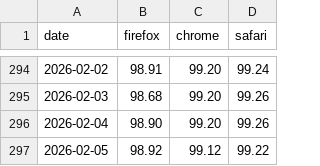
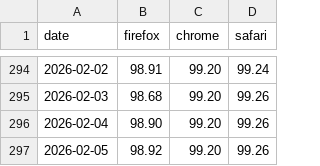
Before and after one commit to jgraham/arewewptyet, a CSV file: docs/interop-2025/scores.csv, drawn as a sheet; only a part is shown, gaps mark what is left out.

Commit message:
Update data

```diff
--- a/docs/interop-2025/scores.csv
+++ b/docs/interop-2025/scores.csv
@@ -296,2 +296,2 @@
 "2026-02-04",98.90,99.20,99.26
-"2026-02-05",98.92,99.12,99.22
+"2026-02-05",98.92,99.20,99.26
```
